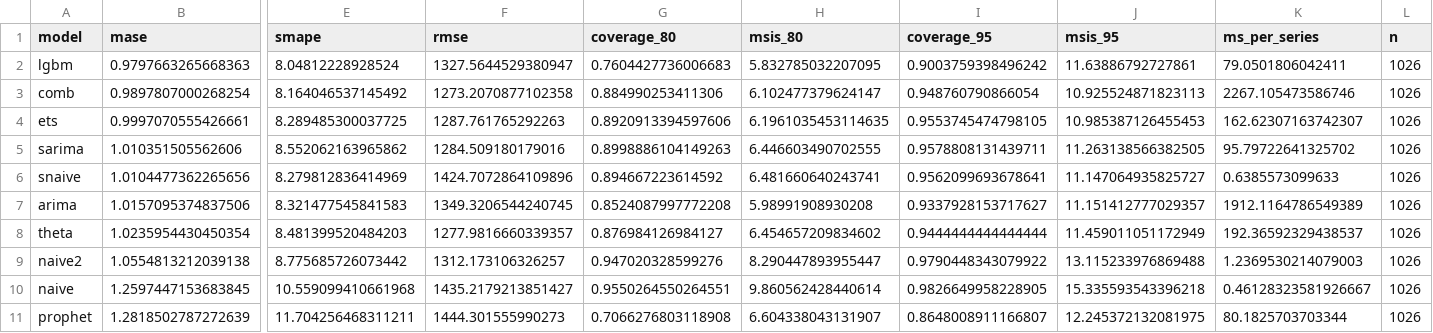
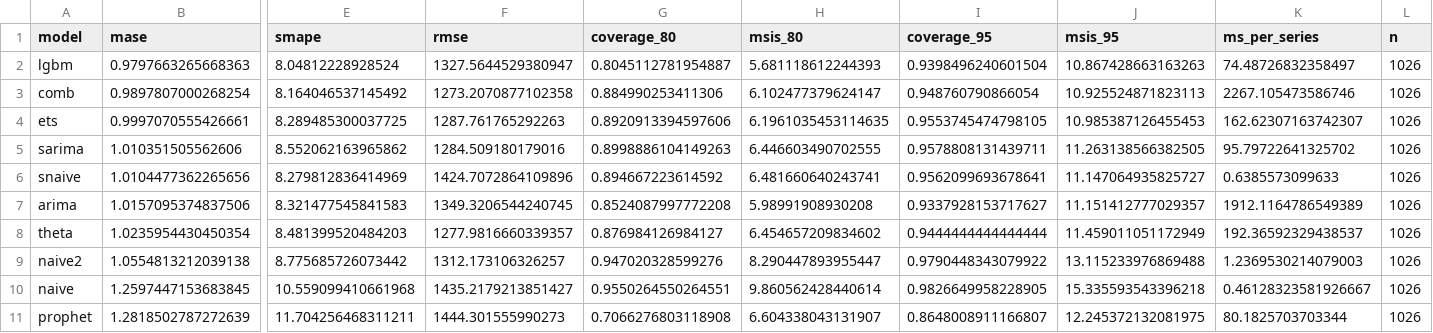
Before and after one commit to GunjanPR/04-time-series-forecasting, a CSV file: docs/results/electricity-daily/leaderboard.csv, drawn as a sheet; only a part is shown, gaps mark what is left out; the diff names each change by its address in the sheet, - before the commit and + after, or states it on an @@ line.

```diff
--- a/docs/results/electricity-daily/leaderboard.csv
+++ b/docs/results/electricity-daily/leaderboard.csv
-G2 (coverage_80): 0.7604427736006683
+G2 (coverage_80): 0.8045112781954887
-H2 (msis_80): 5.832785032207095
+H2 (msis_80): 5.681118612244393
-I2 (coverage_95): 0.9003759398496242
+I2 (coverage_95): 0.9398496240601504
-J2 (msis_95): 11.63886792727861
+J2 (msis_95): 10.867428663163263
-K2 (ms_per_series): 79.0501806042411
+K2 (ms_per_series): 74.48726832358497
```
Also changed, not shown: 5 other files.
